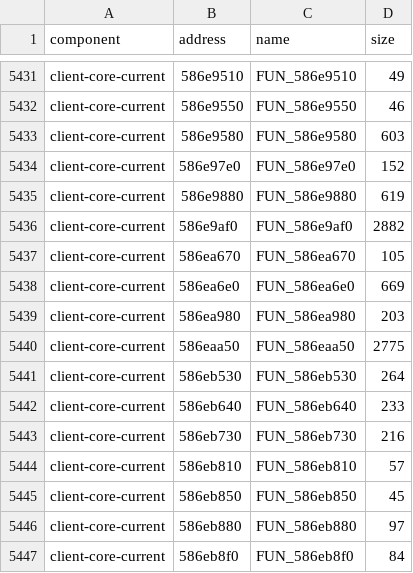
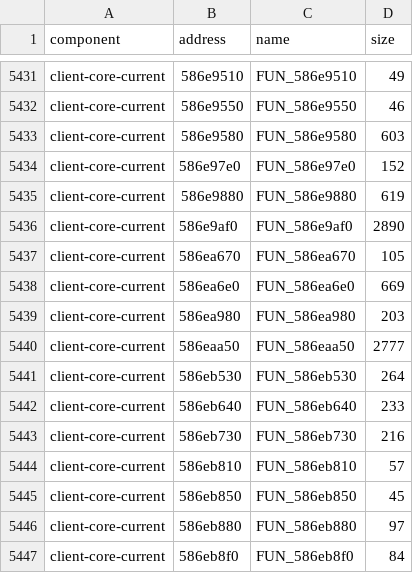
Before and after one commit to rbxrootx/MissionFleet, a TSV file: config/NF2_2026/core-functions.tsv, drawn as a sheet; only a part is shown, gaps mark what is left out.

Commit message:
Reconstruct Core resource row view

```diff
--- a/config/NF2_2026/core-functions.tsv
+++ b/config/NF2_2026/core-functions.tsv
@@ -5435,3 +5435,3 @@ client-core-current	586e97e0	FUN_586e97e0	152
 client-core-current	586e9880	FUN_586e9880	619
-client-core-current	586e9af0	FUN_586e9af0	2882
+client-core-current	586e9af0	FUN_586e9af0	2890
 client-core-current	586ea670	FUN_586ea670	105
@@ -5439,3 +5439,3 @@ client-core-current	586ea6e0	FUN_586ea6e0	669
 client-core-current	586ea980	FUN_586ea980	203
-client-core-current	586eaa50	FUN_586eaa50	2775
+client-core-current	586eaa50	FUN_586eaa50	2777
 client-core-current	586eb530	FUN_586eb530	264
```
Also changed, not shown: 19 other files.
